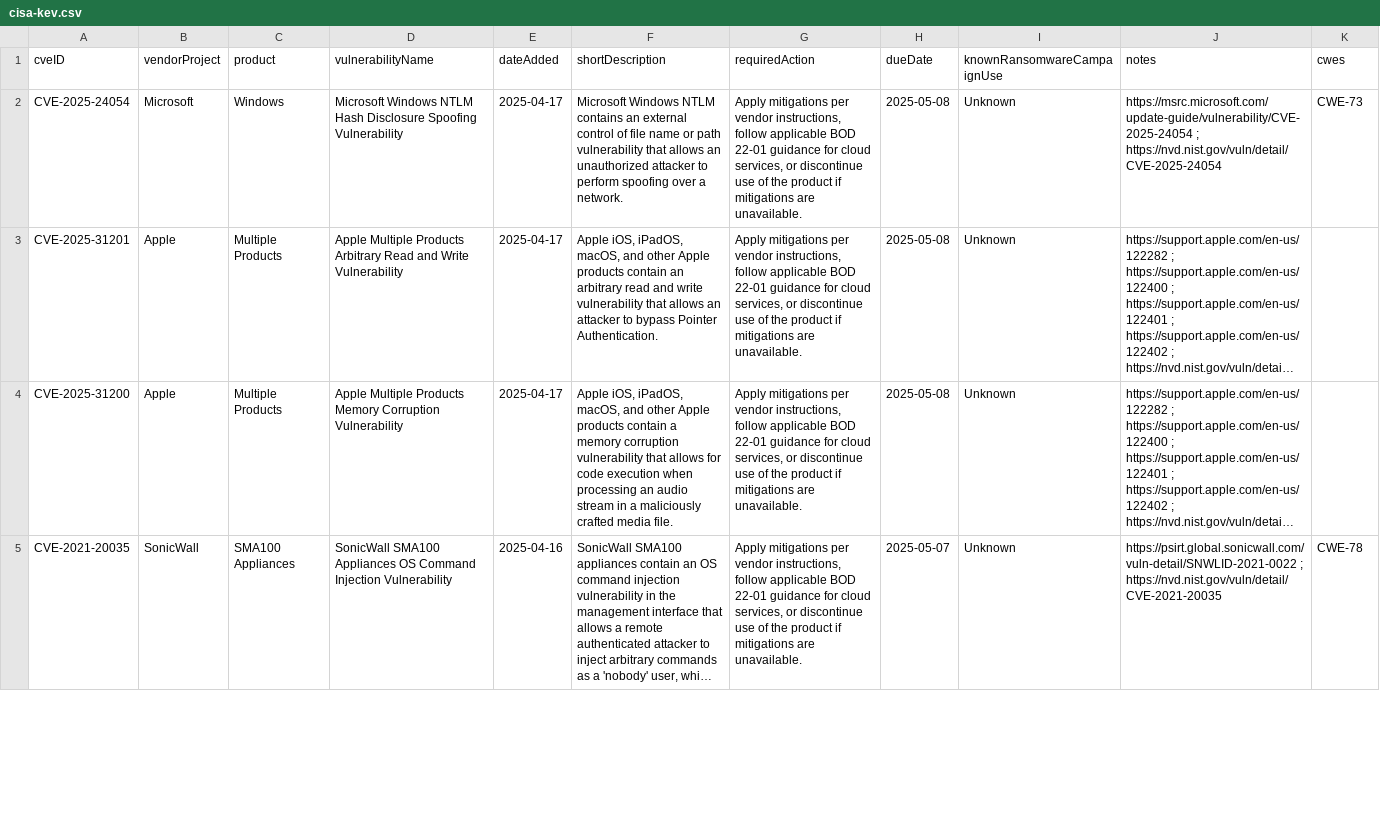
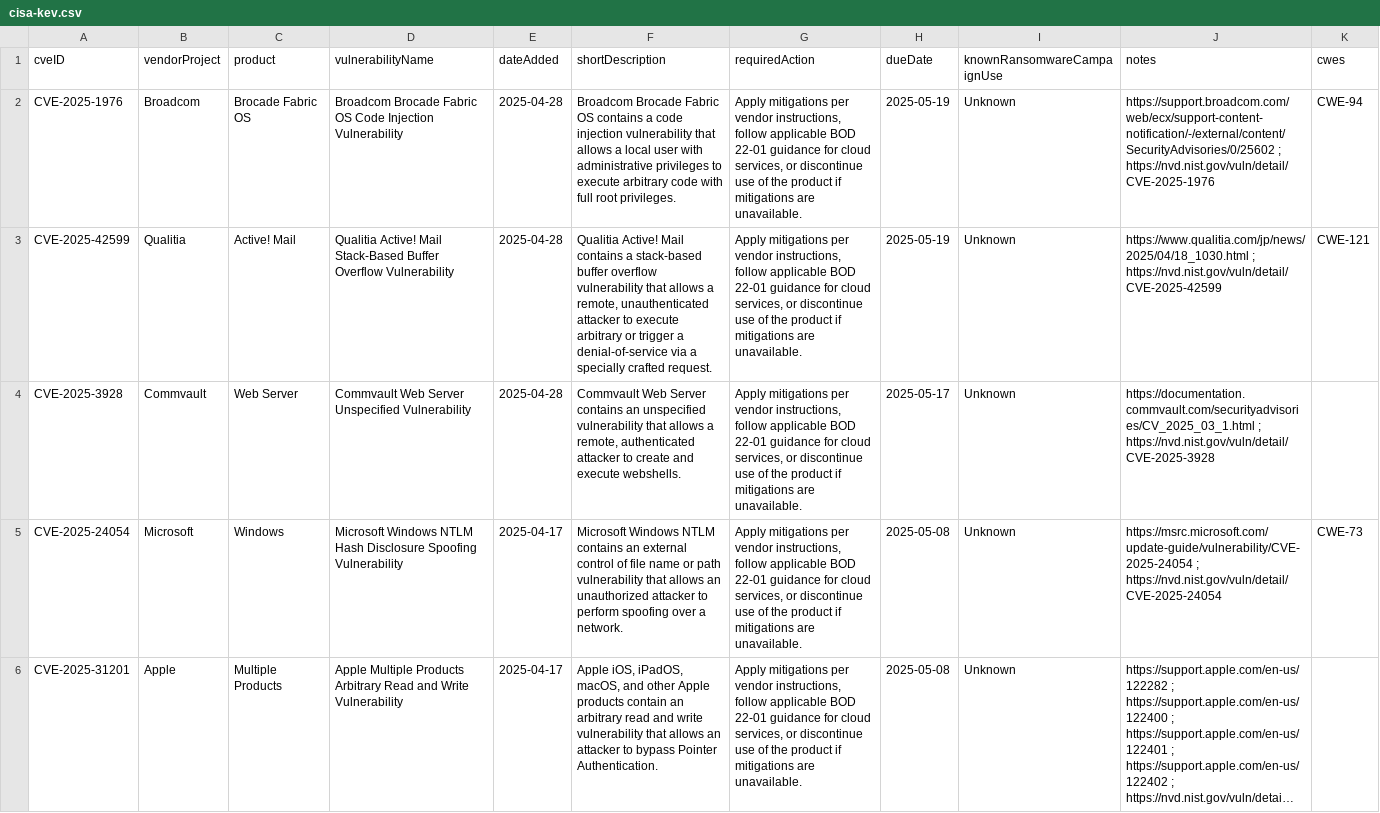
Before and after one commit to rxerium/CISA-KEV, a CSV file: cisa-kev.csv, drawn as a sheet; only a part is shown; the shorter side is filled out with more unchanged rows; long unchanged cells end in …; the diff names each change by its address in the sheet, - before the commit and + after, or states it on an @@ line.

Commit message:
CISA KEV Updates

```diff
--- a/cisa-kev.csv
+++ b/cisa-kev.csv
+row 2: CVE-2025-1976 | Broadcom | Brocade Fabric OS | Broadcom Brocade Fabric OS Code Injection Vulnerability | 2025-04-28 | Broadcom Brocade Fabric OS contains a code injection vulnerability that allows a local user with administrative privileges to execute arbitrary code with full root privileges. | Apply mitigations per vendor instructions, follow applicable BOD 22-01 guidance for cloud services, or discontinue use of the product if mitigations are unavailable. | 2025-05-19 | Unknown | https://support.broadcom.com/web/ecx/support-content-notification/-/external/content/SecurityAdvisories/0/25602 ; https://nvd.nist.gov/vuln/detail/CVE-2025-1976 | CWE-94
+row 3: CVE-2025-42599 | Qualitia | Active! Mail | Qualitia Active! Mail Stack-Based Buffer Overflow Vulnerability | 2025-04-28 | Qualitia Active! Mail contains a stack-based buffer overflow vulnerability that allows a remote, unauthenticated attacker to execute arbitrary or trigger a denial-of-service via a specially crafted request. | Apply mitigations per vendor instructions, follow applicable BOD 22-01 guidance for cloud services, or discontinue use of the product if mitigations are unavailable. | 2025-05-19 | Unknown | https://www.qualitia.com/jp/news/2025/04/18_1030.html ; https://nvd.nist.gov/vuln/detail/CVE-2025-42599 | CWE-121
+row 4: CVE-2025-3928 | Commvault | Web Server | Commvault Web Server Unspecified Vulnerability | 2025-04-28 | Commvault Web Server contains an unspecified vulnerability that allows a remote, authenticated attacker to create and execute webshells. | Apply mitigations per vendor instructions, follow applicable BOD 22-01 guidance for cloud services, or discontinue use of the product if mitigations are unavailable. | 2025-05-17 | Unknown | https://documentation.commvault.com/securityadvisories/CV_2025_03_1.html ; https://nvd.nist.gov/vuln/detail/CVE-2025-3928
```
Also changed, not shown: 1 other file.
